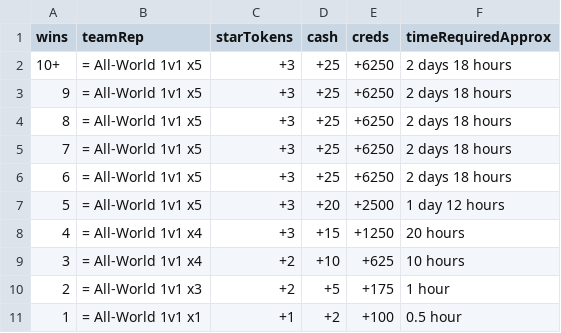
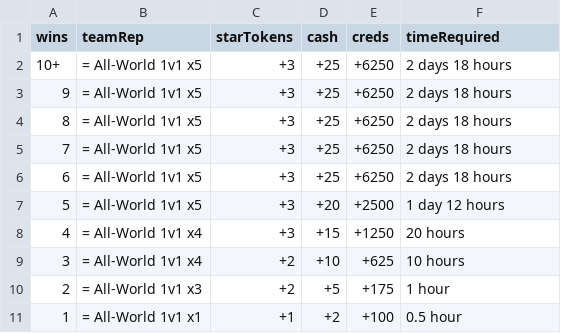
Before and after one commit to naw-db/naw-db.github.io, a CSV file: content/data/rule_the_court_rewards.csv, drawn as a sheet.

Commit message:
Update rule_the_court_rewards.csv

```diff
--- a/content/data/rule_the_court_rewards.csv
+++ b/content/data/rule_the_court_rewards.csv
@@ -1,2 +1,2 @@
-wins,teamRep,starTokens,cash,creds,timeRequiredApprox
+wins,teamRep,starTokens,cash,creds,timeRequired
 10+,= All-World 1v1 x5,+3,+25,+6250,2 days 18 hours
```
